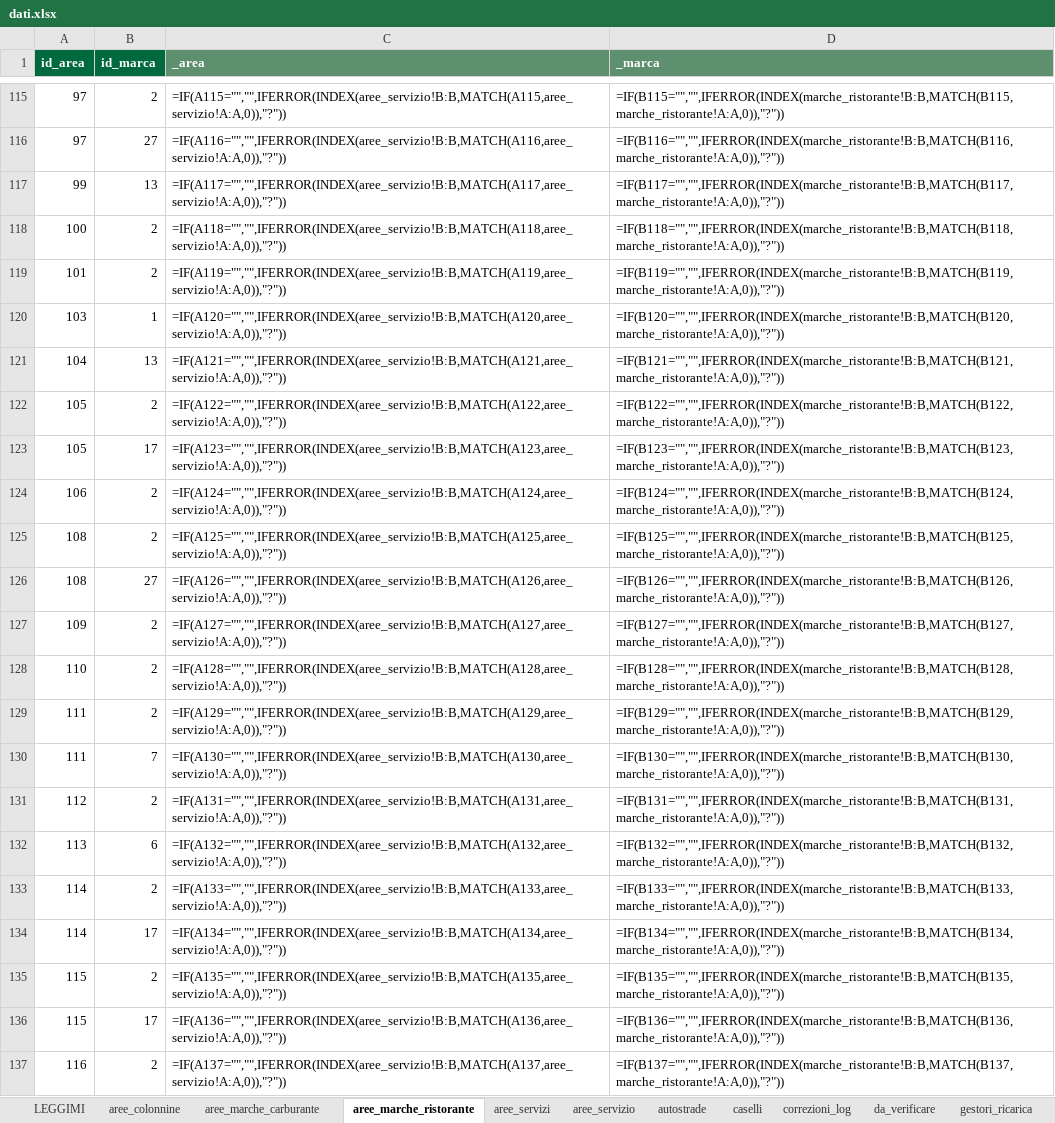
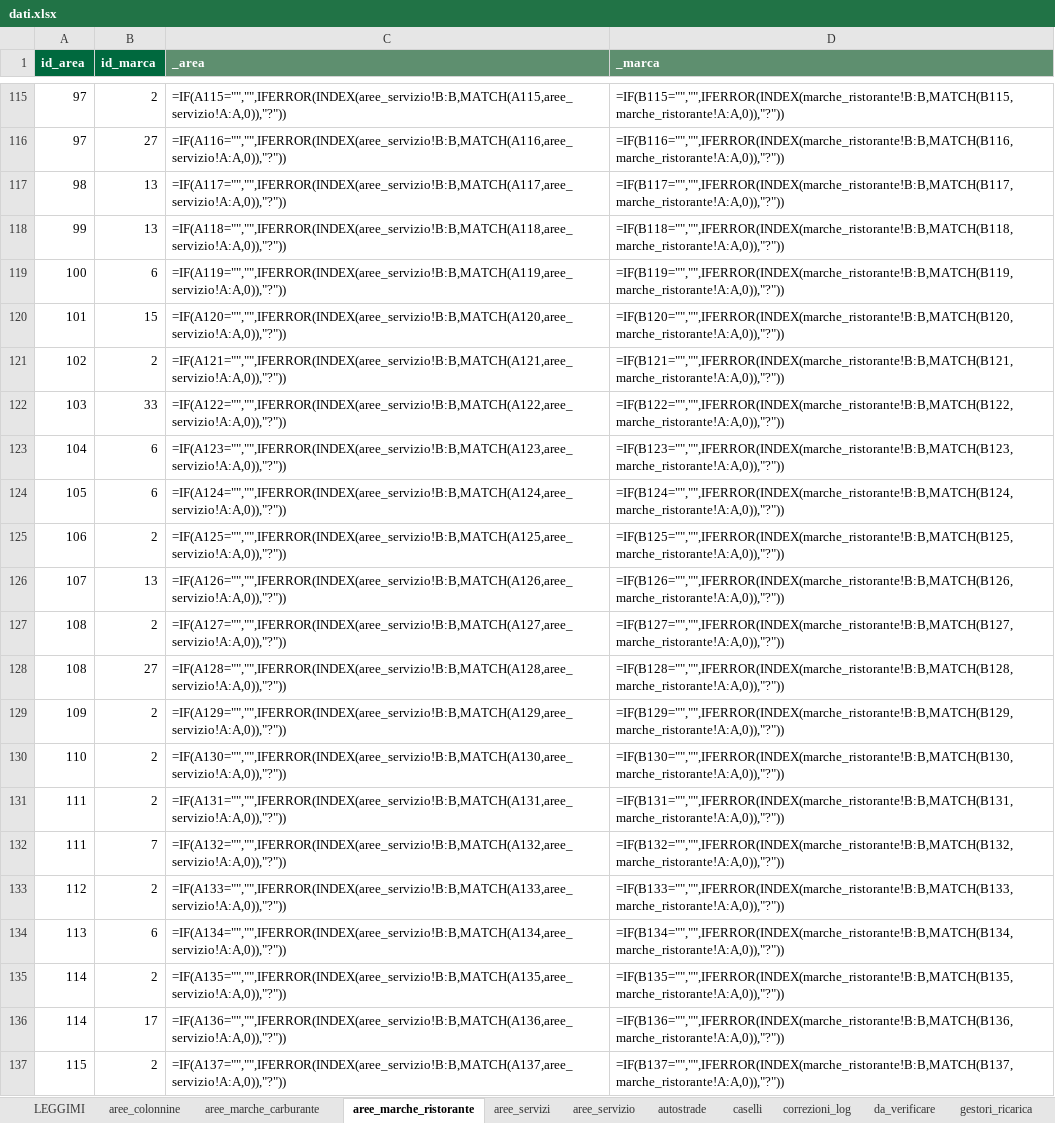
Before and after one commit to csantacroce/iviaggi-dati, an Excel workbook: source/dati.xlsx, sheet aree_marche_ristorante, drawn as a sheet; only a part is shown, gaps mark what is left out; values as stored, in another font and other column widths than the file's, no borders; formulas without a stored value are shown as written; the diff covers the shown part only; the diff names each change by its address in the sheet, - before the commit and + after, or states it on an @@ line.

```diff
--- a/source/dati.xlsx (sheet aree_marche_ristorante)
+++ b/source/dati.xlsx (sheet aree_marche_ristorante)
-A117 (id_area): 99
+A117 (id_area): 98
-A118 (id_area): 100
+A118 (id_area): 99
-B118 (id_marca): 2
+B118 (id_marca): 13
-A119 (id_area): 101
+A119 (id_area): 100
-B119 (id_marca): 2
+B119 (id_marca): 6
-A120 (id_area): 103
+A120 (id_area): 101
-B120 (id_marca): 1
+B120 (id_marca): 15
-A121 (id_area): 104
+A121 (id_area): 102
-B121 (id_marca): 13
+B121 (id_marca): 2
-A122 (id_area): 105
+A122 (id_area): 103
-B122 (id_marca): 2
+B122 (id_marca): 33
-A123 (id_area): 105
+A123 (id_area): 104
-B123 (id_marca): 17
+B123 (id_marca): 6
-A124 (id_area): 106
+A124 (id_area): 105
-B124 (id_marca): 2
+B124 (id_marca): 6
-A125 (id_area): 108
+A125 (id_area): 106
-A126 (id_area): 108
+A126 (id_area): 107
-B126 (id_marca): 27
+B126 (id_marca): 13
-A127 (id_area): 109
+A127 (id_area): 108
-A128 (id_area): 110
+A128 (id_area): 108
-B128 (id_marca): 2
+B128 (id_marca): 27
-A129 (id_area): 111
+A129 (id_area): 109
-A130 (id_area): 111
+A130 (id_area): 110
-B130 (id_marca): 7
+B130 (id_marca): 2
-A131 (id_area): 112
+A131 (id_area): 111
-A132 (id_area): 113
+A132 (id_area): 111
-B132 (id_marca): 6
+B132 (id_marca): 7
-A133 (id_area): 114
+A133 (id_area): 112
-A134 (id_area): 114
+A134 (id_area): 113
-B134 (id_marca): 17
+B134 (id_marca): 6
-A135:A136 (id_area): 115
+A135:A136 (id_area): 114
-A137 (id_area): 116
+A137 (id_area): 115
```
Also changed, not shown: 6 added rows and 555 edited cells elsewhere in this sheet, sheet correzioni_log, sheet aree_servizio, sheet marche_ristorante, 4 other files.
